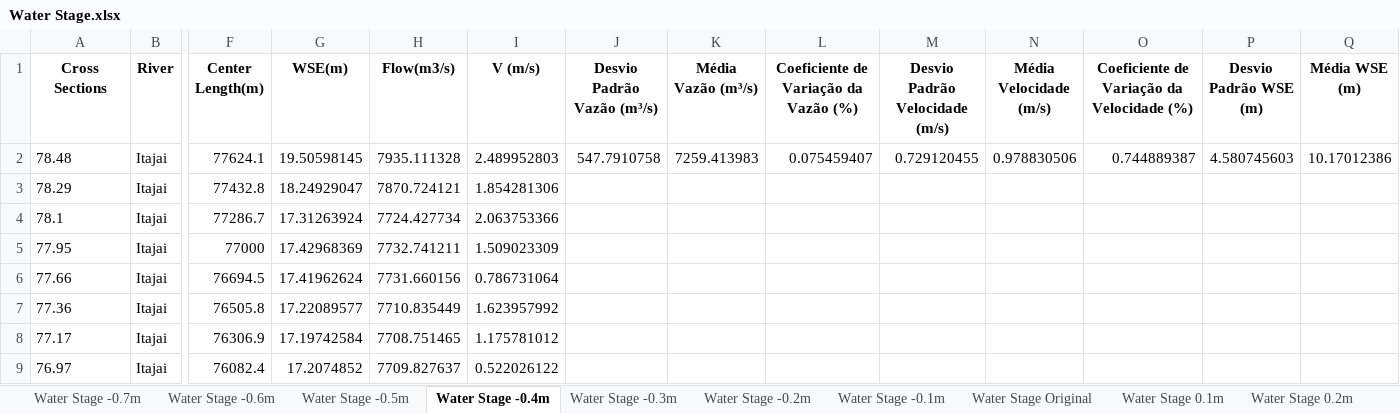
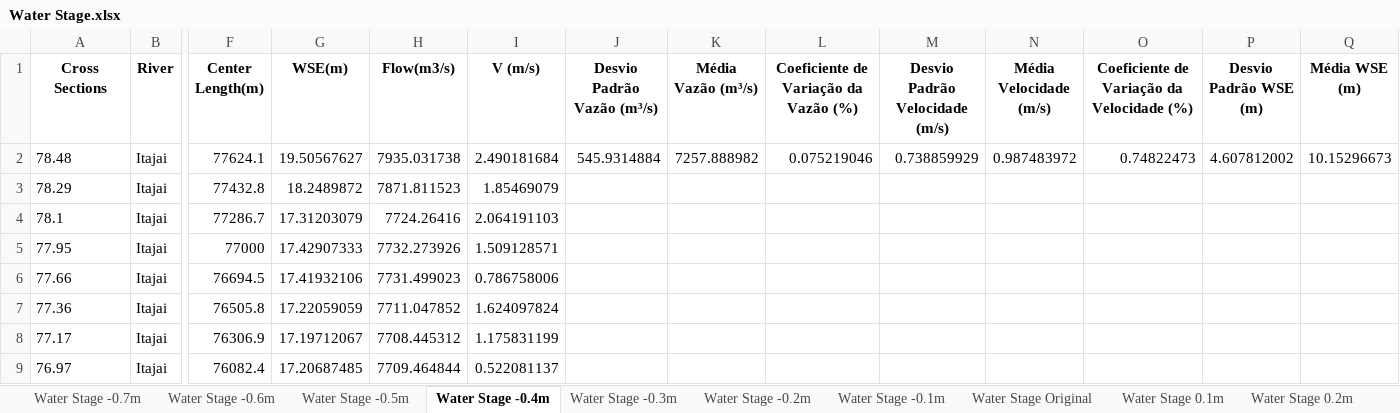
Before and after one commit to giomadalozzo/TCC, an Excel workbook: Results Files/08052021_214517/Water Stage.xlsx, sheet Water Stage -0.4m, drawn as a sheet; only a part is shown, gaps mark what is left out; values as stored, in another font and other column widths than the file's, no borders; the diff covers the shown part only; the diff names each change by its address in the sheet, - before the commit and + after, or states it on an @@ line.

```diff
--- a/Results Files/08052021_214517/Water Stage.xlsx (sheet Water Stage -0.4m)
+++ b/Results Files/08052021_214517/Water Stage.xlsx (sheet Water Stage -0.4m)
-G2 (WSE(m)): 19.50598145
+G2 (WSE(m)): 19.50567627
-H2 (Flow(m3/s)): 7935.111328
+H2 (Flow(m3/s)): 7935.031738
-I2 (V (m/s)): 2.489952803
+I2 (V (m/s)): 2.490181684
-J2 (Desvio Padrão Vazão (m³/s)): 547.7910758
+J2 (Desvio Padrão Vazão (m³/s)): 545.9314884
-K2 (Média Vazão (m³/s)): 7259.413983
+K2 (Média Vazão (m³/s)): 7257.888982
-L2: 0.075459407
+L2: 0.075219046
-M2 (Desvio Padrão Velocidade (m/s)): 0.729120455
+M2 (Desvio Padrão Velocidade (m/s)): 0.738859929
-N2 (Média Velocidade (m/s)): 0.978830506
+N2 (Média Velocidade (m/s)): 0.987483972
-O2: 0.744889387
+O2: 0.74822473
-P2 (Desvio Padrão WSE (m)): 4.580745603
+P2 (Desvio Padrão WSE (m)): 4.607812002
-Q2 (Média WSE (m)): 10.17012386
+Q2 (Média WSE (m)): 10.15296673
-G3 (WSE(m)): 18.24929047
+G3 (WSE(m)): 18.2489872
-H3 (Flow(m3/s)): 7870.724121
+H3 (Flow(m3/s)): 7871.811523
-I3 (V (m/s)): 1.854281306
+I3 (V (m/s)): 1.85469079
-G4 (WSE(m)): 17.31263924
+G4 (WSE(m)): 17.31203079
-H4 (Flow(m3/s)): 7724.427734
+H4 (Flow(m3/s)): 7724.26416
-I4 (V (m/s)): 2.063753366
+I4 (V (m/s)): 2.064191103
-G5 (WSE(m)): 17.42968369
+G5 (WSE(m)): 17.42907333
-H5 (Flow(m3/s)): 7732.741211
+H5 (Flow(m3/s)): 7732.273926
-I5 (V (m/s)): 1.509023309
+I5 (V (m/s)): 1.509128571
-G6 (WSE(m)): 17.41962624
+G6 (WSE(m)): 17.41932106
-H6 (Flow(m3/s)): 7731.660156
+H6 (Flow(m3/s)): 7731.499023
-I6 (V (m/s)): 0.786731064
+I6 (V (m/s)): 0.786758006
-G7 (WSE(m)): 17.22089577
+G7 (WSE(m)): 17.22059059
-H7 (Flow(m3/s)): 7710.835449
+H7 (Flow(m3/s)): 7711.047852
-I7 (V (m/s)): 1.623957992
+I7 (V (m/s)): 1.624097824
-G8 (WSE(m)): 17.19742584
+G8 (WSE(m)): 17.19712067
-H8 (Flow(m3/s)): 7708.751465
+H8 (Flow(m3/s)): 7708.445312
-I8 (V (m/s)): 1.175781012
+I8 (V (m/s)): 1.175831199
-G9 (WSE(m)): 17.2074852
+G9 (WSE(m)): 17.20687485
-H9 (Flow(m3/s)): 7709.827637
+H9 (Flow(m3/s)): 7709.464844
-I9 (V (m/s)): 0.522026122
+I9 (V (m/s)): 0.522081137
```
Also changed, not shown: 732 edited cells elsewhere in this sheet, sheet Water Stage 0.7m, sheet Water Stage -0.3m, sheet Water Stage -0.5m, sheet Water Stage 0.3m, sheet Water Stage -0.7m, sheet Water Stage -0.6m, 7 more sheets, 36 other files.
